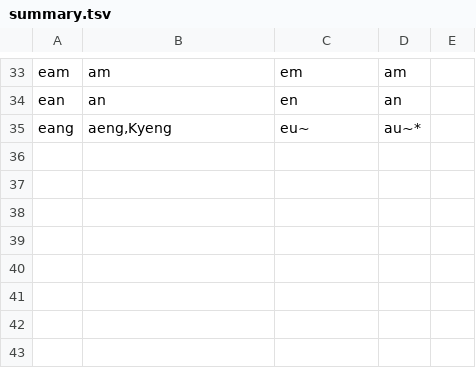
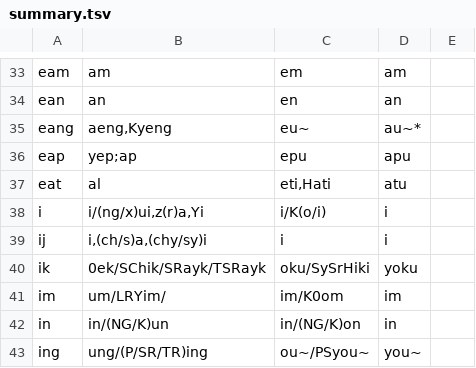
Before and after one commit to perguto/Hanzi-Readings-Comparison, a TSV file: summary.tsv, drawn as a sheet; only a part is shown, gaps mark what is left out; the diff names each change by its address in the sheet, - before the commit and + after, or states it on an @@ line.

```diff
--- a/summary.tsv
+++ b/summary.tsv
+row 36: eap | yep;ap | epu | apu
+row 37: eat | al | eti,Hati | atu
+row 38: i | i/(ng/x)ui,z(r)a,Yi | i/K(o/i) | i
+row 39: ij | i,(ch/s)a,(chy/sy)i | i | i
+row 40: ik | 0ek/SChik/SRayk/TSRayk | oku/SySrHiki | yoku
+row 41: im | um/LRYim/ | im/K0om | im
+row 42: in | in/(NG/K)un | in/(NG/K)on | in
+row 43: ing | ung/(P/SR/TR)ing | ou~/PSyou~ | you~
```
